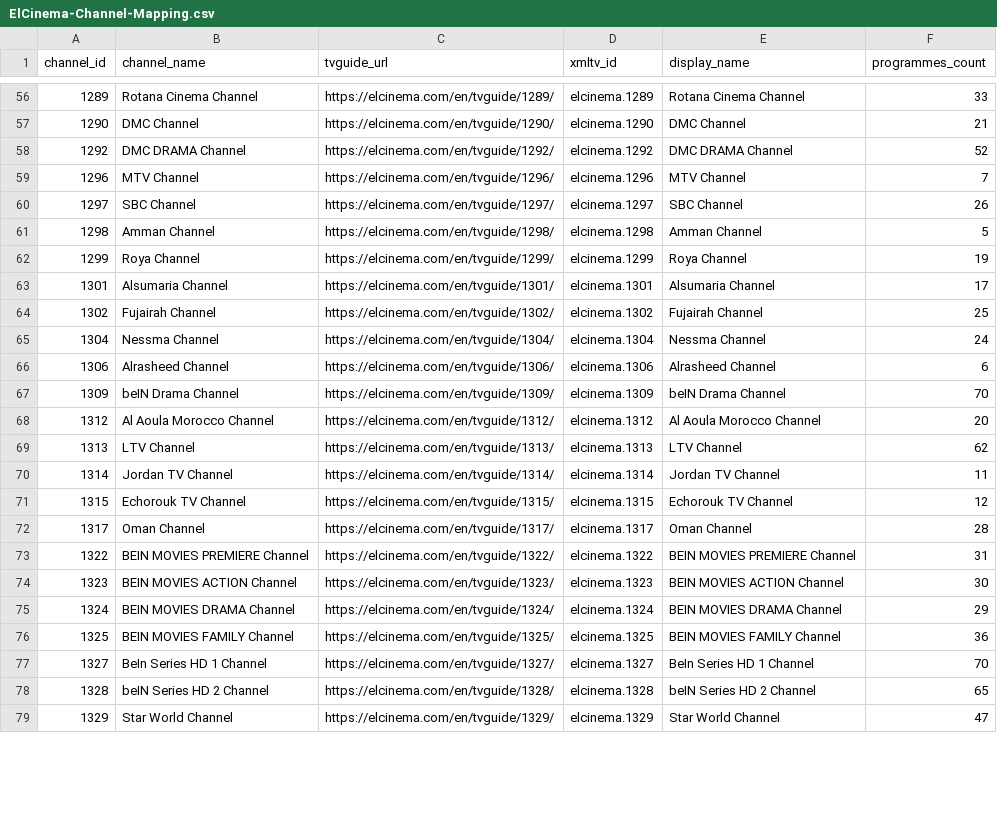
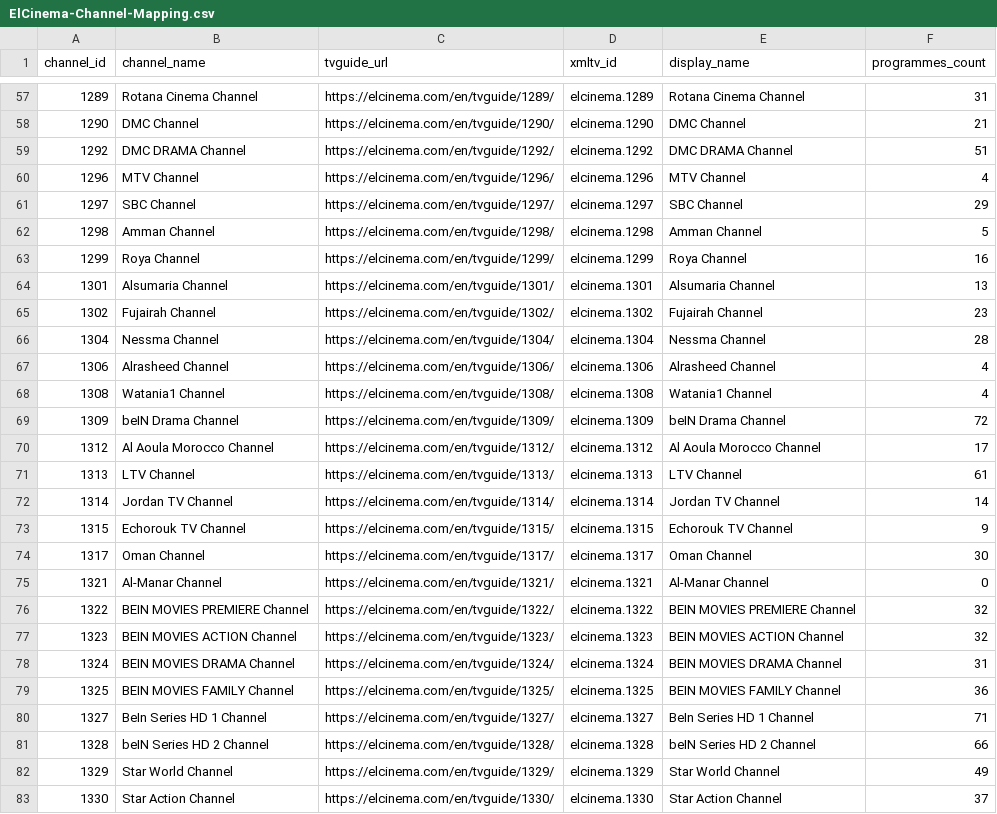
Before and after one commit to DzGreenServices/DZGreen-EPG, a CSV file: docs/ElCinema-Channel-Mapping.csv, drawn as a sheet; only a part is shown, gaps mark what is left out; the diff covers the shown part only.

```diff
--- a/docs/ElCinema-Channel-Mapping.csv
+++ b/docs/ElCinema-Channel-Mapping.csv
@@ -56,24 +57,27 @@
-1289,Rotana Cinema Channel,https://elcinema.com/en/tvguide/1289/,elcinema.1289,Rotana Cinema Channel,33
+1289,Rotana Cinema Channel,https://elcinema.com/en/tvguide/1289/,elcinema.1289,Rotana Cinema Channel,31
 1290,DMC Channel,https://elcinema.com/en/tvguide/1290/,elcinema.1290,DMC Channel,21
-1292,DMC DRAMA Channel,https://elcinema.com/en/tvguide/1292/,elcinema.1292,DMC DRAMA Channel,52
-1296,MTV Channel,https://elcinema.com/en/tvguide/1296/,elcinema.1296,MTV Channel,7
-1297,SBC Channel,https://elcinema.com/en/tvguide/1297/,elcinema.1297,SBC Channel,26
+1292,DMC DRAMA Channel,https://elcinema.com/en/tvguide/1292/,elcinema.1292,DMC DRAMA Channel,51
+1296,MTV Channel,https://elcinema.com/en/tvguide/1296/,elcinema.1296,MTV Channel,4
+1297,SBC Channel,https://elcinema.com/en/tvguide/1297/,elcinema.1297,SBC Channel,29
 1298,Amman Channel,https://elcinema.com/en/tvguide/1298/,elcinema.1298,Amman Channel,5
-1299,Roya Channel,https://elcinema.com/en/tvguide/1299/,elcinema.1299,Roya Channel,19
-1301,Alsumaria Channel,https://elcinema.com/en/tvguide/1301/,elcinema.1301,Alsumaria Channel,17
-1302,Fujairah Channel,https://elcinema.com/en/tvguide/1302/,elcinema.1302,Fujairah Channel,25
-1304,Nessma Channel,https://elcinema.com/en/tvguide/1304/,elcinema.1304,Nessma Channel,24
-1306,Alrasheed Channel,https://elcinema.com/en/tvguide/1306/,elcinema.1306,Alrasheed Channel,6
-1309,beIN Drama Channel,https://elcinema.com/en/tvguide/1309/,elcinema.1309,beIN Drama Channel,70
-1312,Al Aoula Morocco Channel,https://elcinema.com/en/tvguide/1312/,elcinema.1312,Al Aoula Morocco Channel,20
-1313,LTV Channel,https://elcinema.com/en/tvguide/1313/,elcinema.1313,LTV Channel,62
-1314,Jordan TV Channel,https://elcinema.com/en/tvguide/1314/,elcinema.1314,Jordan TV Channel,11
-1315,Echorouk TV Channel,https://elcinema.com/en/tvguide/1315/,elcinema.1315,Echorouk TV Channel,12
-1317,Oman Channel,https://elcinema.com/en/tvguide/1317/,elcinema.1317,Oman Channel,28
-1322,BEIN MOVIES PREMIERE Channel,https://elcinema.com/en/tvguide/1322/,elcinema.1322,BEIN MOVIES PREMIERE Channel,31
-1323,BEIN MOVIES ACTION Channel,https://elcinema.com/en/tvguide/1323/,elcinema.1323,BEIN MOVIES ACTION Channel,30
-1324,BEIN MOVIES DRAMA Channel,https://elcinema.com/en/tvguide/1324/,elcinema.1324,BEIN MOVIES DRAMA Channel,29
+1299,Roya Channel,https://elcinema.com/en/tvguide/1299/,elcinema.1299,Roya Channel,16
+1301,Alsumaria Channel,https://elcinema.com/en/tvguide/1301/,elcinema.1301,Alsumaria Channel,13
+1302,Fujairah Channel,https://elcinema.com/en/tvguide/1302/,elcinema.1302,Fujairah Channel,23
+1304,Nessma Channel,https://elcinema.com/en/tvguide/1304/,elcinema.1304,Nessma Channel,28
+1306,Alrasheed Channel,https://elcinema.com/en/tvguide/1306/,elcinema.1306,Alrasheed Channel,4
+1308,Watania1 Channel,https://elcinema.com/en/tvguide/1308/,elcinema.1308,Watania1 Channel,4
+1309,beIN Drama Channel,https://elcinema.com/en/tvguide/1309/,elcinema.1309,beIN Drama Channel,72
+1312,Al Aoula Morocco Channel,https://elcinema.com/en/tvguide/1312/,elcinema.1312,Al Aoula Morocco Channel,17
+1313,LTV Channel,https://elcinema.com/en/tvguide/1313/,elcinema.1313,LTV Channel,61
+1314,Jordan TV Channel,https://elcinema.com/en/tvguide/1314/,elcinema.1314,Jordan TV Channel,14
+1315,Echorouk TV Channel,https://elcinema.com/en/tvguide/1315/,elcinema.1315,Echorouk TV Channel,9
+1317,Oman Channel,https://elcinema.com/en/tvguide/1317/,elcinema.1317,Oman Channel,30
+1321,Al-Manar Channel,https://elcinema.com/en/tvguide/1321/,elcinema.1321,Al-Manar Channel,0
+1322,BEIN MOVIES PREMIERE Channel,https://elcinema.com/en/tvguide/1322/,elcinema.1322,BEIN MOVIES PREMIERE Channel,32
+1323,BEIN MOVIES ACTION Channel,https://elcinema.com/en/tvguide/1323/,elcinema.1323,BEIN MOVIES ACTION Channel,32
+1324,BEIN MOVIES DRAMA Channel,https://elcinema.com/en/tvguide/1324/,elcinema.1324,BEIN MOVIES DRAMA Channel,31
 1325,BEIN MOVIES FAMILY Channel,https://elcinema.com/en/tvguide/1325/,elcinema.1325,BEIN MOVIES FAMILY Channel,36
-1327,BeIn Series HD 1 Channel,https://elcinema.com/en/tvguide/1327/,elcinema.1327,BeIn Series HD 1 Channel,70
-1328,beIN Series HD 2 Channel,https://elcinema.com/en/tvguide/1328/,elcinema.1328,beIN Series HD 2 Channel,65
-1329,Star World Channel,https://elcinema.com/en/tvguide/1329/,elcinema.1329,Star World Channel,47
+1327,BeIn Series HD 1 Channel,https://elcinema.com/en/tvguide/1327/,elcinema.1327,BeIn Series HD 1 Channel,71
+1328,beIN Series HD 2 Channel,https://elcinema.com/en/tvguide/1328/,elcinema.1328,beIN Series HD 2 Channel,66
+1329,Star World Channel,https://elcinema.com/en/tvguide/1329/,elcinema.1329,Star World Channel,49
+1330,Star Action Channel,https://elcinema.com/en/tvguide/1330/,elcinema.1330,Star Action Channel,37
```
Also changed, not shown: 1 added row and 61 edited cells elsewhere in this file, 1 other file.
